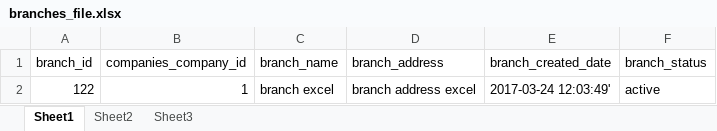
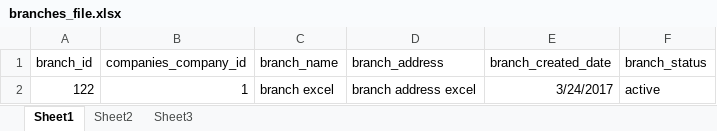
Before and after one commit to Seifeddine-Selmi/yii2-app-advanced, an Excel workbook: backend/web/uploads/branches_file.xlsx, sheet Sheet1, drawn as a sheet; values as stored, in another font and other column widths than the file's, no borders; table styles not drawn; the diff names each change by its address in the sheet, - before the commit and + after, or states it on an @@ line.

Commit message:
Importing Excel Sheet Used Batch Insert

```diff
--- a/backend/web/uploads/branches_file.xlsx (sheet Sheet1)
+++ b/backend/web/uploads/branches_file.xlsx (sheet Sheet1)
-E2 (branch_created_date): 2017-03-24 12:03:49'
+E2 (branch_created_date): 3/24/2017
```
Also changed, not shown: 1 other file.
